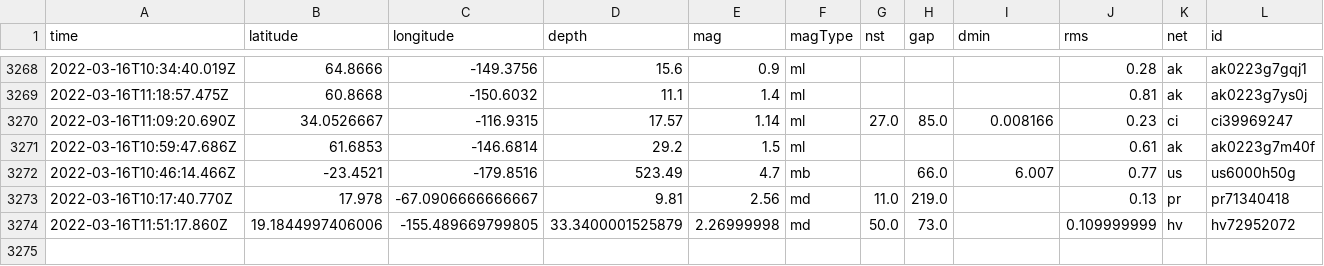
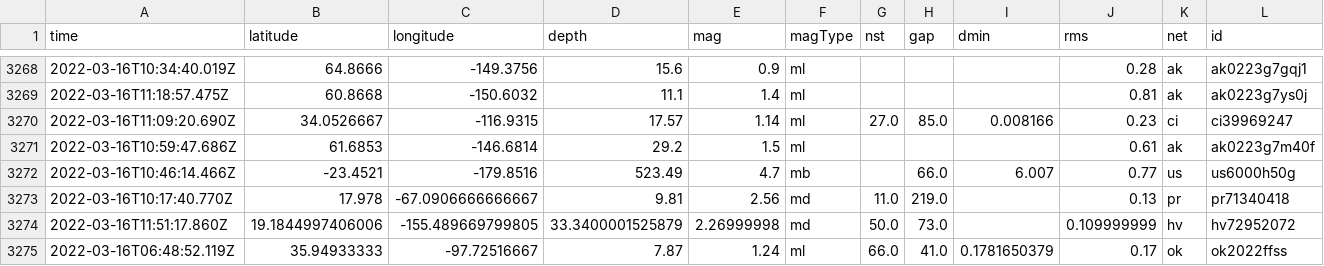
Before and after one commit to JohnnyBerkeley/Nicar2022_actions, a CSV file: usgs_main.csv, drawn as a sheet; only a part is shown, gaps mark what is left out; rows hold the shown columns only; the diff names each change by its address in the sheet, - before the commit and + after, or states it on an @@ line.

```diff
--- a/usgs_main.csv
+++ b/usgs_main.csv
+row 3275: 2022-03-16T06:48:52.119Z | 35.94933333 | -97.72516667 | 7.87 | 1.24 | ml | 66.0 | 41.0 | 0.1781650379 | 0.17 | ok | ok2022ffss
```
Also changed, not shown: usgs_current.csv.
